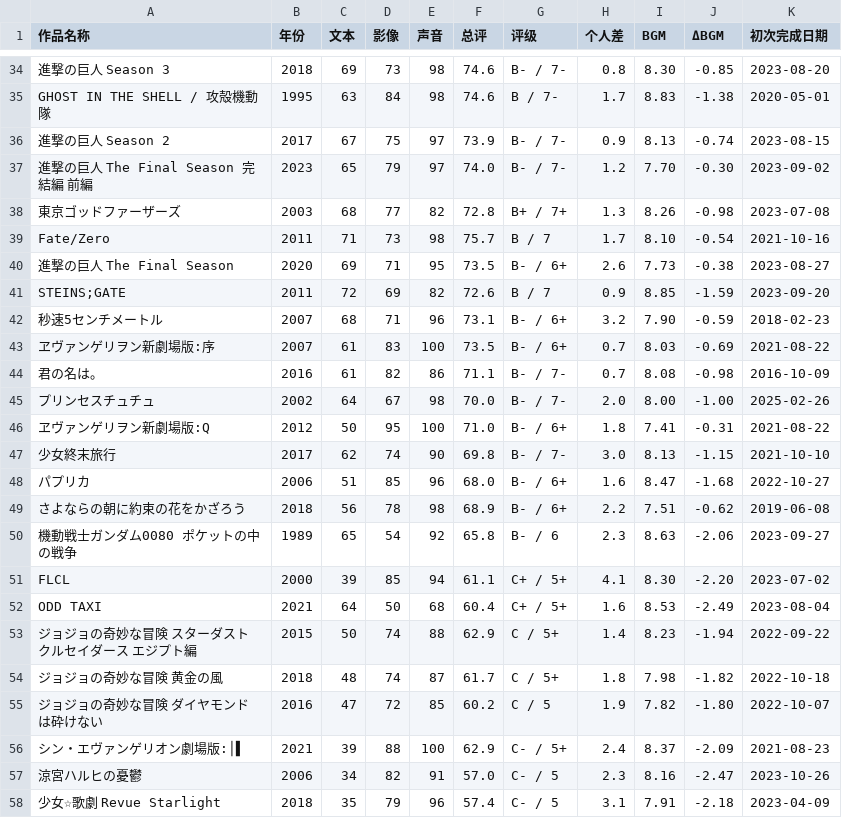
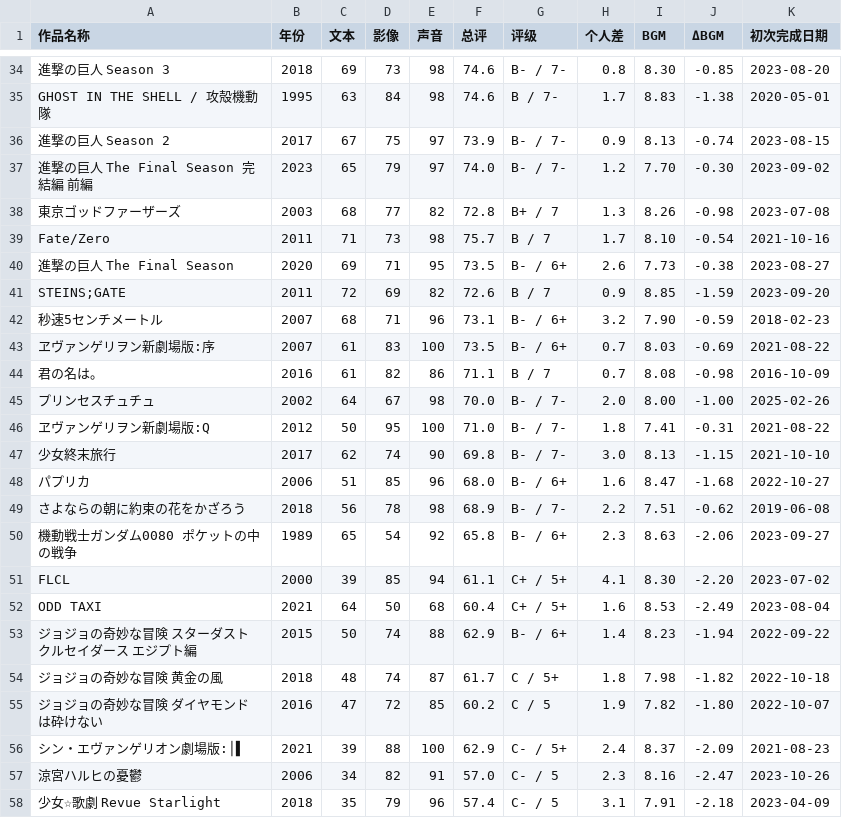
Before and after one commit to hakula139/hakula.xyz-kiln, a CSV file: content/posts/anime/impressions/scores.csv, drawn as a sheet; only a part is shown, gaps mark what is left out.

Commit message:
fix(impressions): confirm the fifth anime rating batch

```diff
--- a/content/posts/anime/impressions/scores.csv
+++ b/content/posts/anime/impressions/scores.csv
@@ -37,3 +37,3 @@ GHOST IN THE SHELL / 攻殻機動隊,1995,63,84,98,74.6,B / 7-,1.7,8.83,-1.38,20
 進撃の巨人 The Final Season 完結編 前編,2023,65,79,97,74.0,B- / 7-,1.2,7.70,-0.30,2023-09-02
-東京ゴッドファーザーズ,2003,68,77,82,72.8,B+ / 7+,1.3,8.26,-0.98,2023-07-08
+東京ゴッドファーザーズ,2003,68,77,82,72.8,B+ / 7,1.3,8.26,-0.98,2023-07-08
 Fate/Zero,2011,71,73,98,75.7,B / 7,1.7,8.10,-0.54,2021-10-16
@@ -43,12 +43,12 @@ STEINS;GATE,2011,72,69,82,72.6,B / 7,0.9,8.85,-1.59,2023-09-20
 ヱヴァンゲリヲン新劇場版:序,2007,61,83,100,73.5,B- / 6+,0.7,8.03,-0.69,2021-08-22
-君の名は。,2016,61,82,86,71.1,B- / 7-,0.7,8.08,-0.98,2016-10-09
+君の名は。,2016,61,82,86,71.1,B / 7,0.7,8.08,-0.98,2016-10-09
 プリンセスチュチュ,2002,64,67,98,70.0,B- / 7-,2.0,8.00,-1.00,2025-02-26
-ヱヴァンゲリヲン新劇場版:Q,2012,50,95,100,71.0,B- / 6+,1.8,7.41,-0.31,2021-08-22
+ヱヴァンゲリヲン新劇場版:Q,2012,50,95,100,71.0,B- / 7-,1.8,7.41,-0.31,2021-08-22
 少女終末旅行,2017,62,74,90,69.8,B- / 7-,3.0,8.13,-1.15,2021-10-10
 パプリカ,2006,51,85,96,68.0,B- / 6+,1.6,8.47,-1.68,2022-10-27
-さよならの朝に約束の花をかざろう,2018,56,78,98,68.9,B- / 6+,2.2,7.51,-0.62,2019-06-08
-機動戦士ガンダム0080 ポケットの中の戦争,1989,65,54,92,65.8,B- / 6,2.3,8.63,-2.06,2023-09-27
+さよならの朝に約束の花をかざろう,2018,56,78,98,68.9,B- / 7-,2.2,7.51,-0.62,2019-06-08
+機動戦士ガンダム0080 ポケットの中の戦争,1989,65,54,92,65.8,B- / 6+,2.3,8.63,-2.06,2023-09-27
 FLCL,2000,39,85,94,61.1,C+ / 5+,4.1,8.30,-2.20,2023-07-02
 ODD TAXI,2021,64,50,68,60.4,C+ / 5+,1.6,8.53,-2.49,2023-08-04
-ジョジョの奇妙な冒険 スターダストクルセイダース エジプト編,2015,50,74,88,62.9,C / 5+,1.4,8.23,-1.94,2022-09-22
+ジョジョの奇妙な冒険 スターダストクルセイダース エジプト編,2015,50,74,88,62.9,B- / 6+,1.4,8.23,-1.94,2022-09-22
 ジョジョの奇妙な冒険 黄金の風,2018,48,74,87,61.7,C / 5+,1.8,7.98,-1.82,2022-10-18
```
